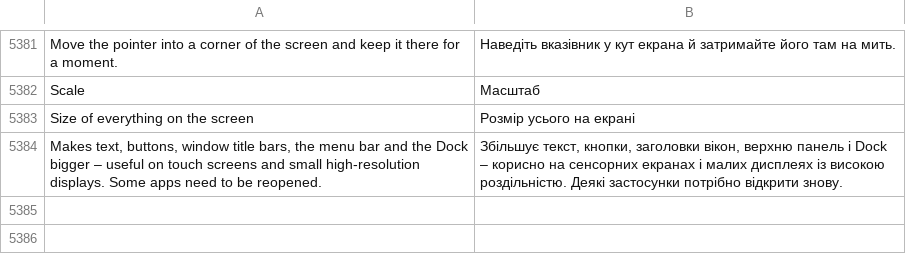
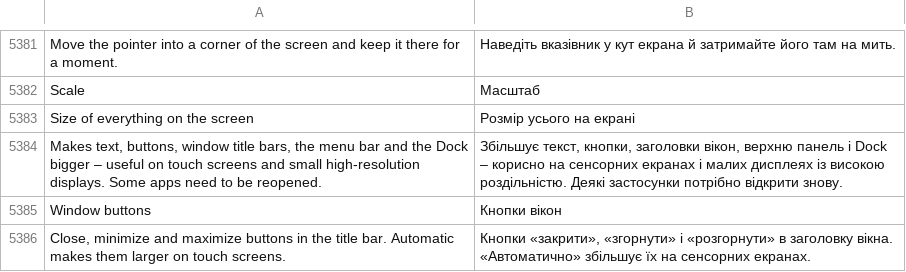
Before and after one commit to luxopes/LuxOS-Arch, a TSV file: packages/luxos-i18n/files/uk.tsv, drawn as a sheet; only a part is shown, gaps mark what is left out.

```diff
--- a/packages/luxos-i18n/files/uk.tsv
+++ b/packages/luxos-i18n/files/uk.tsv
@@ -5384 +5384,3 @@ Size of everything on the screen	Розмір усього на екрані
 Makes text, buttons, window title bars, the menu bar and the Dock bigger – useful on touch screens and small high-resolution displays. Some apps need to be reopened.	Збільшує текст, кнопки, заголовки вікон, верхню панель і Dock – корисно на сенсорних екранах і малих дисплеях із високою роздільністю. Деякі застосунки потрібно відкрити знову.
+Window buttons	Кнопки вікон
+Close, minimize and maximize buttons in the title bar. Automatic makes them larger on touch screens.	Кнопки «закрити», «згорнути» і «розгорнути» в заголовку вікна. «Автоматично» збільшує їх на сенсорних екранах.
```
Also changed, not shown: packages/luxos-i18n/files/cs.tsv, packages/luxos-i18n/files/de.tsv, 19 other files.
